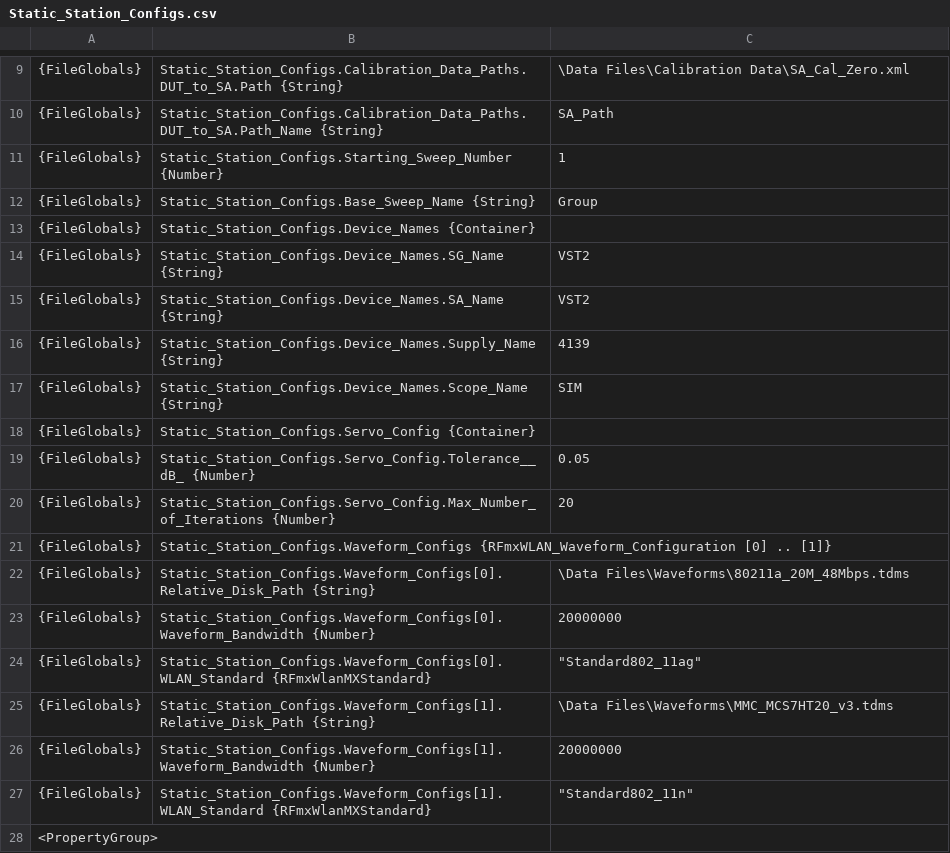
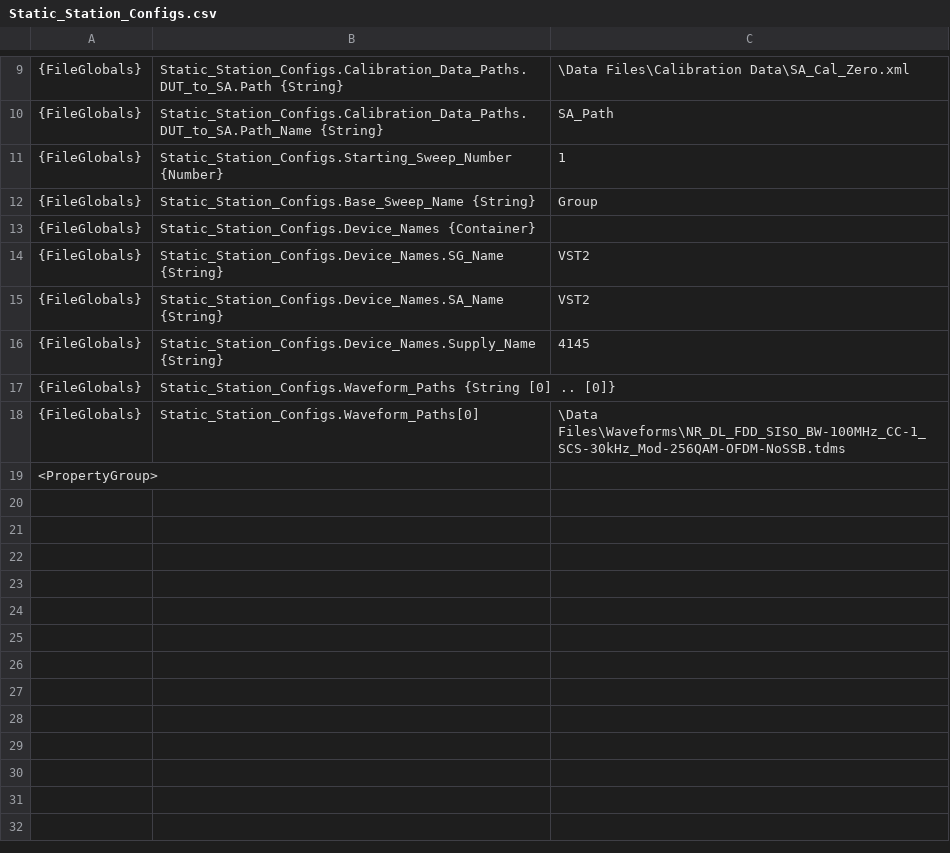
Before and after one commit to NISystemsEngineering/rfic-reference-design-libraries-csharp, a CSV file: Automation/NR/Data Files/Static_Station_Configs.csv, drawn as a sheet; only a part is shown, gaps mark what is left out.

```diff
--- a/Automation/NR/Data Files/Static_Station_Configs.csv
+++ b/Automation/NR/Data Files/Static_Station_Configs.csv
@@ -15,14 +15,5 @@
 {FileGlobals},Static_Station_Configs.Device_Names.SA_Name {String},VST2
-{FileGlobals},Static_Station_Configs.Device_Names.Supply_Name {String},4139
-{FileGlobals},Static_Station_Configs.Device_Names.Scope_Name {String},SIM
-{FileGlobals},Static_Station_Configs.Servo_Config {Container}
-{FileGlobals},Static_Station_Configs.Servo_Config.Tolerance__dB_ {Number},0.05
-{FileGlobals},Static_Station_Configs.Servo_Config.Max_Number_of_Iterations {Number},20
-{FileGlobals},Static_Station_Configs.Waveform_Configs {RFmxWLAN_Waveform_Configuration [0] .. [1]}
-{FileGlobals},Static_Station_Configs.Waveform_Configs[0].Relative_Disk_Path {String},\Data Files\Waveforms\80211a_20M_48Mbps.tdms
-{FileGlobals},Static_Station_Configs.Waveform_Configs[0].Waveform_Bandwidth {Number},20000000
-{FileGlobals},Static_Station_Configs.Waveform_Configs[0].WLAN_Standard {RFmxWlanMXStandard},"""Standard802_11ag"""
-{FileGlobals},Static_Station_Configs.Waveform_Configs[1].Relative_Disk_Path {String},\Data Files\Waveforms\MMC_MCS7HT20_v3.tdms
-{FileGlobals},Static_Station_Configs.Waveform_Configs[1].Waveform_Bandwidth {Number},20000000
-{FileGlobals},Static_Station_Configs.Waveform_Configs[1].WLAN_Standard {RFmxWlanMXStandard},"""Standard802_11n"""
+{FileGlobals},Static_Station_Configs.Device_Names.Supply_Name {String},4145
+{FileGlobals},Static_Station_Configs.Waveform_Paths {String [0] .. [0]}
+{FileGlobals},Static_Station_Configs.Waveform_Paths[0],\Data Files\Waveforms\NR_DL_FDD_SISO_BW-100MHz_CC-1_SCS-30kHz_Mod-256QAM-OFDM-NoSSB.tdms
 <PropertyGroup>
```
Also changed, not shown: Automation/NR/Data Files/Sweep_Config.csv, 5 other files.
